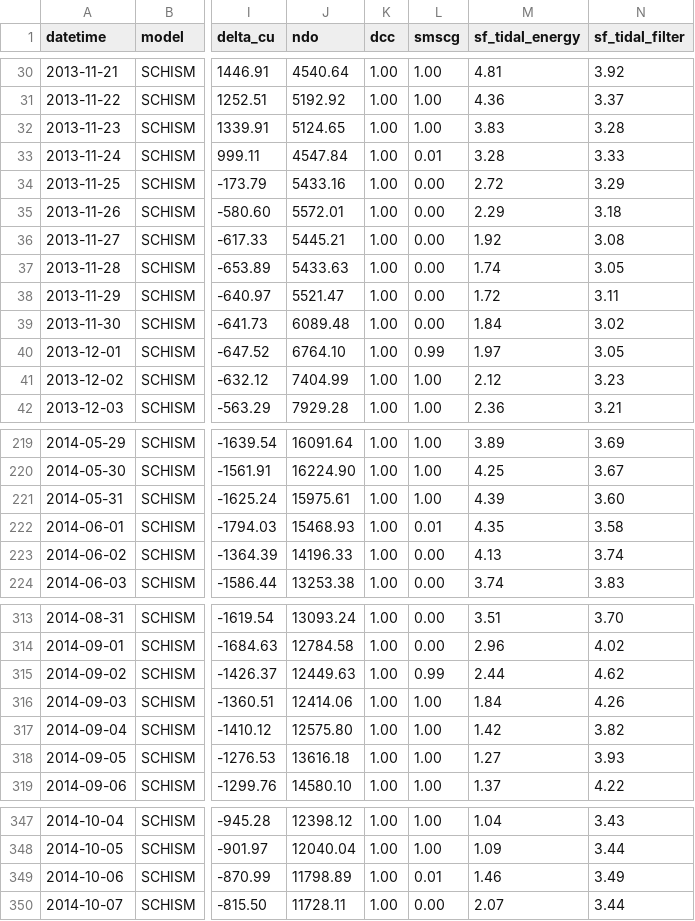
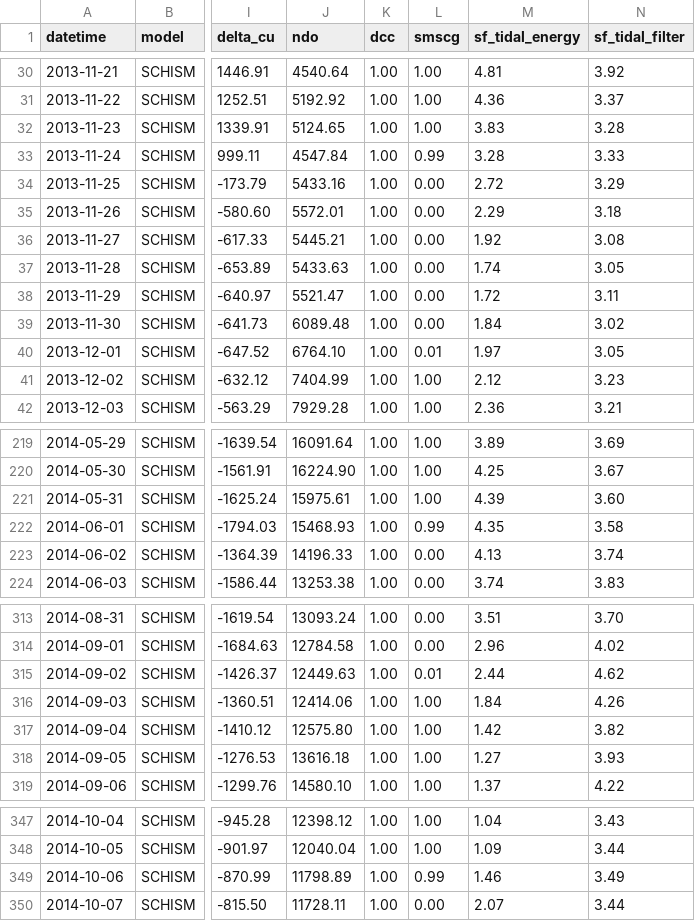
Before and after one commit to rma-rripken/casanntra, a CSV file: data/schism_suisun_3.csv, drawn as a sheet; only a part is shown, gaps mark what is left out; the diff covers the shown part only; the diff names each change by its address in the sheet, - before the commit and + after, or states it on an @@ line.

```diff
--- a/data/schism_suisun_3.csv
+++ b/data/schism_suisun_3.csv
-L33 (smscg): 0.01
+L33 (smscg): 0.99
-L40 (smscg): 0.99
+L40 (smscg): 0.01
-L222 (smscg): 0.01
+L222 (smscg): 0.99
-L315 (smscg): 0.99
+L315 (smscg): 0.01
-L349 (smscg): 0.01
+L349 (smscg): 0.99
```
Also changed, not shown: 9 edited cells elsewhere in this file, data/schism_base_2021.csv, data/schism_suisun_1.csv, 12 other files.
